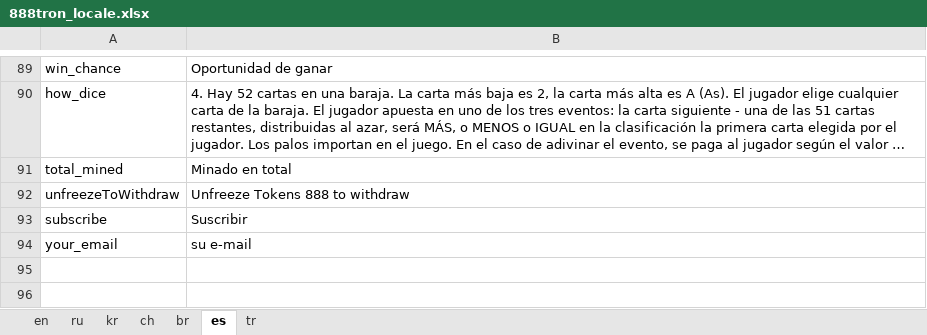
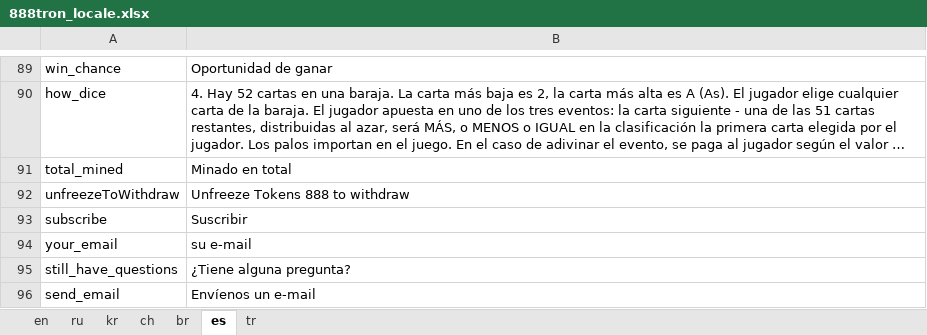
Before and after one commit to 888tron/tronGamesClient, an Excel workbook: locale/888tron_locale.xlsx, sheet es, drawn as a sheet; only a part is shown, gaps mark what is left out; long unchanged cells end in …; values as stored, in another font and other column widths than the file's, no borders; the diff names each change by its address in the sheet, - before the commit and + after, or states it on an @@ line.

```diff
--- a/locale/888tron_locale.xlsx (sheet es)
+++ b/locale/888tron_locale.xlsx (sheet es)
+row 95: still_have_questions | ¿Tiene alguna pregunta?
+row 96: send_email | Envíenos un e-mail
```
Also changed, not shown: sheet en, sheet ch, sheet ru, sheet tr, sheet kr, 8 other files.
